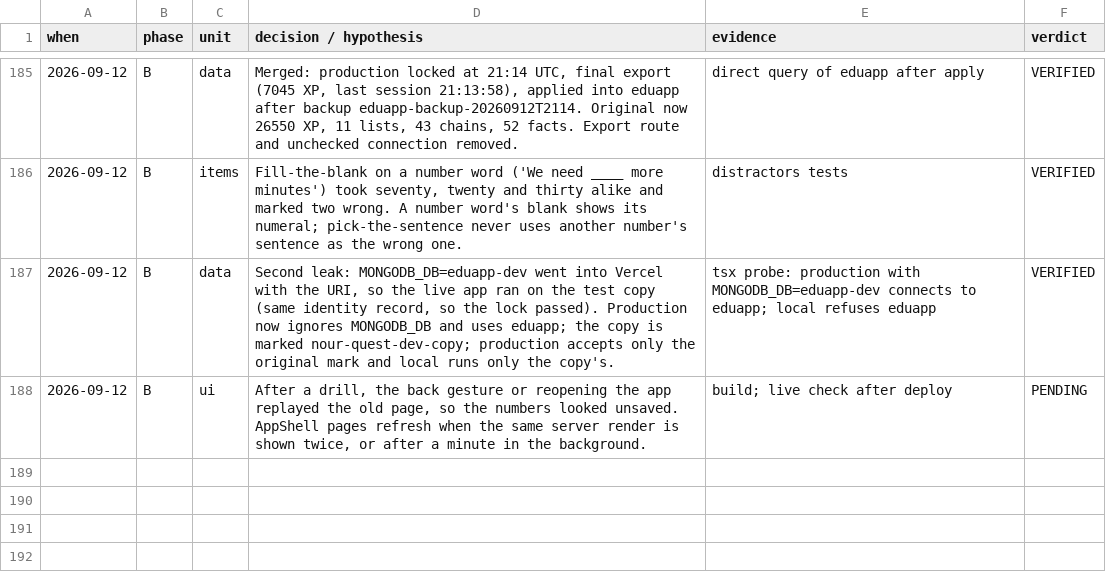
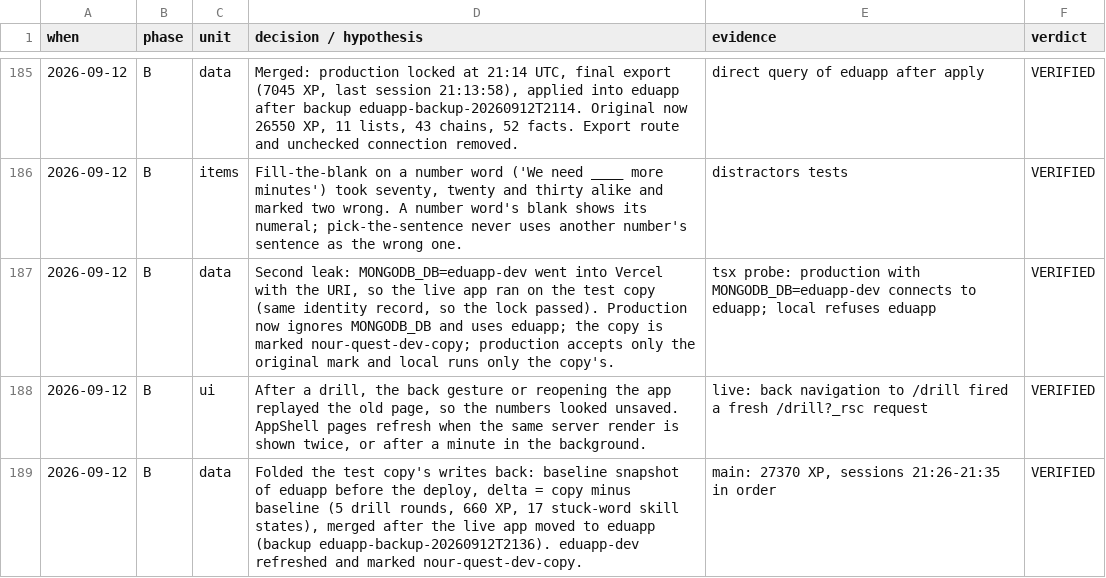
Before and after one commit to Mbareck21/Edu-app, a TSV file: docs/run-trail-2026-08-31.tsv, drawn as a sheet; only a part is shown, gaps mark what is left out.

```diff
--- a/docs/run-trail-2026-08-31.tsv
+++ b/docs/run-trail-2026-08-31.tsv
@@ -187,2 +187,3 @@ when	phase	unit	decision / hypothesis	evidence	verdict
 2026-09-12	B	data	Second leak: MONGODB_DB=eduapp-dev went into Vercel with the URI, so the live app ran on the test copy (same identity record, so the lock passed). Production now ignores MONGODB_DB and uses eduapp; the copy is marked nour-quest-dev-copy; production accepts only the original mark and local runs only the copy's.	tsx probe: production with MONGODB_DB=eduapp-dev connects to eduapp; local refuses eduapp	VERIFIED
-2026-09-12	B	ui	After a drill, the back gesture or reopening the app replayed the old page, so the numbers looked unsaved. AppShell pages refresh when the same server render is shown twice, or after a minute in the background.	build; live check after deploy	PENDING
+2026-09-12	B	ui	After a drill, the back gesture or reopening the app replayed the old page, so the numbers looked unsaved. AppShell pages refresh when the same server render is shown twice, or after a minute in the background.	live: back navigation to /drill fired a fresh /drill?_rsc request	VERIFIED
+2026-09-12	B	data	Folded the test copy's writes back: baseline snapshot of eduapp before the deploy, delta = copy minus baseline (5 drill rounds, 660 XP, 17 stuck-word skill states), merged after the live app moved to eduapp (backup eduapp-backup-20260912T2136). eduapp-dev refreshed and marked nour-quest-dev-copy.	main: 27370 XP, sessions 21:26-21:35 in order	VERIFIED
```
Also changed, not shown: 1 other file.
